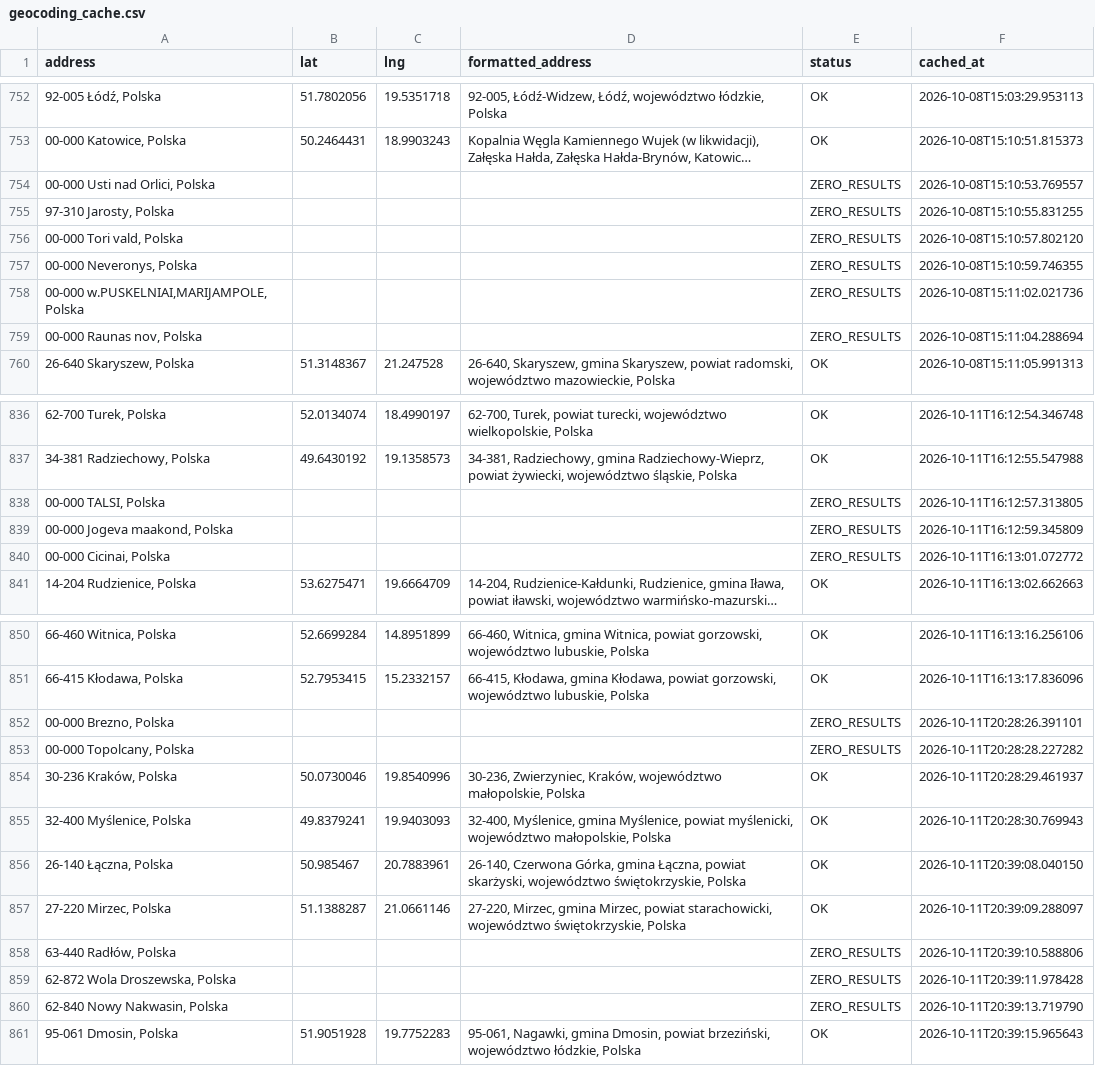
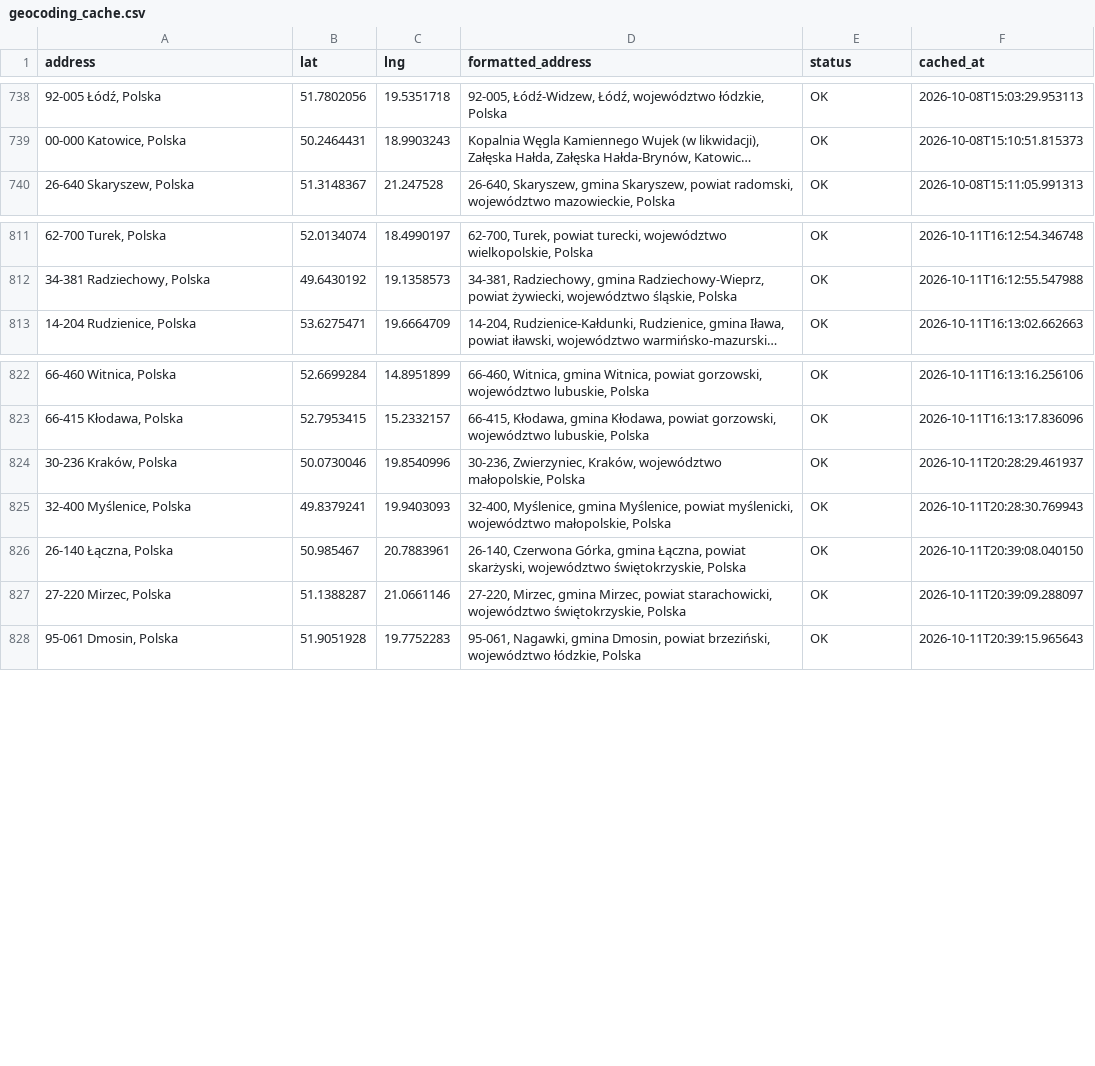
Before and after one commit to Jan563811/Planowanie-tras, a CSV file: geocoding_cache.csv, drawn as a sheet; only a part is shown, gaps mark what is left out; long unchanged cells end in …; the diff covers the shown part only; the diff names each change by its address in the sheet, - before the commit and + after, or states it on an @@ line.

```diff
--- a/geocoding_cache.csv
+++ b/geocoding_cache.csv
-row 754: 00-000 Usti nad Orlici, Polska |  |  |  | ZERO_RESULTS | 2026-10-08T15:10:53.769557
-row 755: 97-310 Jarosty, Polska |  |  |  | ZERO_RESULTS | 2026-10-08T15:10:55.831255
-row 756: 00-000 Tori vald, Polska |  |  |  | ZERO_RESULTS | 2026-10-08T15:10:57.802120
-row 757: 00-000 Neveronys, Polska |  |  |  | ZERO_RESULTS | 2026-10-08T15:10:59.746355
-row 758: 00-000 w.PUSKELNIAI,MARIJAMPOLE, Polska |  |  |  | ZERO_RESULTS | 2026-10-08T15:11:02.021736
-row 759: 00-000 Raunas nov, Polska |  |  |  | ZERO_RESULTS | 2026-10-08T15:11:04.288694
-row 838: 00-000 TALSI, Polska |  |  |  | ZERO_RESULTS | 2026-10-11T16:12:57.313805
-row 839: 00-000 Jogeva maakond, Polska |  |  |  | ZERO_RESULTS | 2026-10-11T16:12:59.345809
-row 840: 00-000 Cicinai, Polska |  |  |  | ZERO_RESULTS | 2026-10-11T16:13:01.072772
-row 852: 00-000 Brezno, Polska |  |  |  | ZERO_RESULTS | 2026-10-11T20:28:26.391101
-row 853: 00-000 Topolcany, Polska |  |  |  | ZERO_RESULTS | 2026-10-11T20:28:28.227282
-row 858: 63-440 Radłów, Polska |  |  |  | ZERO_RESULTS | 2026-10-11T20:39:10.588806
-row 859: 62-872 Wola Droszewska, Polska |  |  |  | ZERO_RESULTS | 2026-10-11T20:39:11.978428
-row 860: 62-840 Nowy Nakwasin, Polska |  |  |  | ZERO_RESULTS | 2026-10-11T20:39:13.719790
```
Also changed, not shown: 45 removed rows elsewhere in this file.
